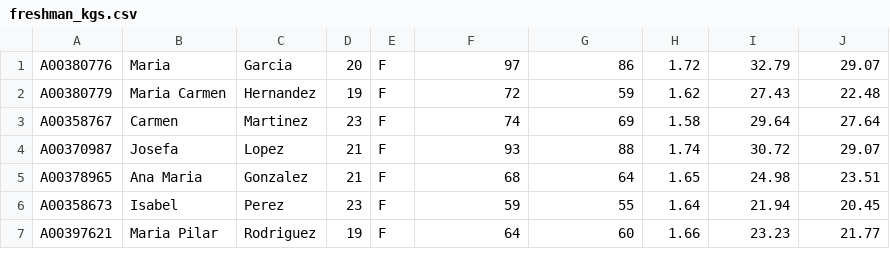
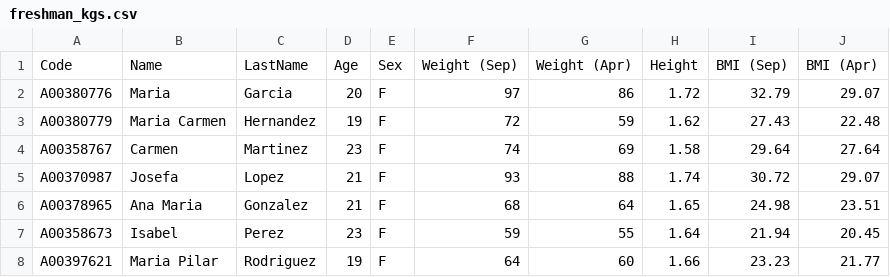
Before and after one commit to Julianmotta07/API-Bienestar-Universitario, a CSV file: data/freshman_kgs.csv, drawn as a sheet; only a part is shown.

```diff
--- a/data/freshman_kgs.csv
+++ b/data/freshman_kgs.csv
@@ -1 +1,2 @@
+"Code","Name","LastName","Age","Sex","Weight (Sep)","Weight (Apr)","Height","BMI (Sep)","BMI (Apr)"
 A00380776,Maria,Garcia,20,F,97,86,1.72,32.79,29.07
```
Also changed, not shown: 3 other files.
